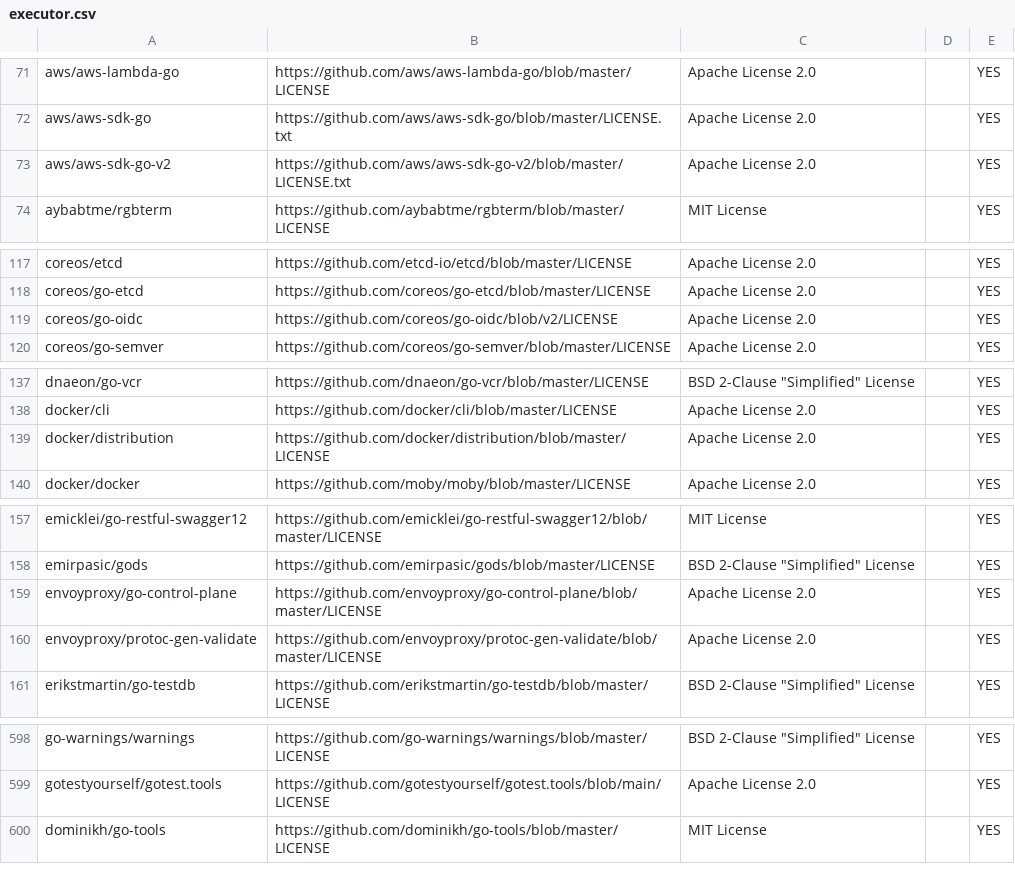
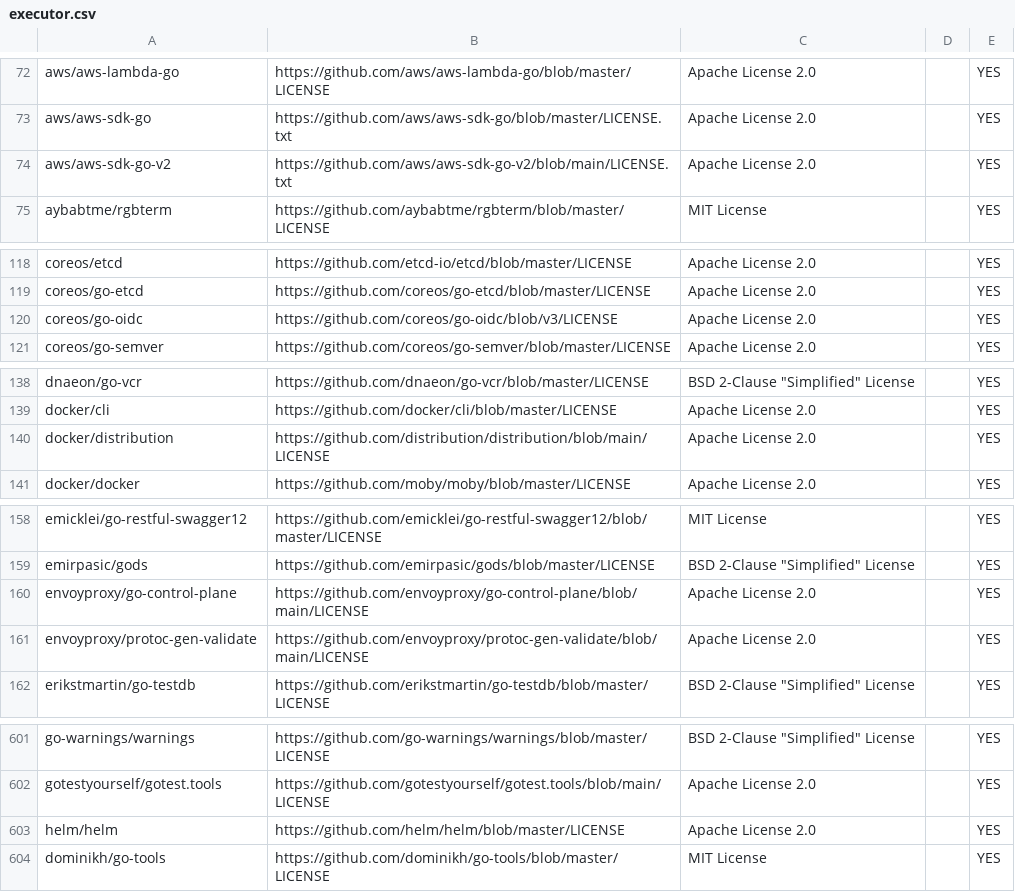
Before and after one commit to SeldonIO/seldon-gcp-marketplace, a CSV file: licenses/executor.csv, drawn as a sheet; only a part is shown, gaps mark what is left out; the diff covers the shown part only.

```diff
--- a/licenses/executor.csv
+++ b/licenses/executor.csv
@@ -72,3 +73,3 @@ aws/aws-lambda-go,https://github.com/aws/aws-lambda-go/blob/master/LICENSE,Apach
 aws/aws-sdk-go,https://github.com/aws/aws-sdk-go/blob/master/LICENSE.txt,Apache License 2.0,,YES
-aws/aws-sdk-go-v2,https://github.com/aws/aws-sdk-go-v2/blob/master/LICENSE.txt,Apache License 2.0,,YES
+aws/aws-sdk-go-v2,https://github.com/aws/aws-sdk-go-v2/blob/main/LICENSE.txt,Apache License 2.0,,YES
 aybabtme/rgbterm,https://github.com/aybabtme/rgbterm/blob/master/LICENSE,MIT License,,YES
@@ -118,3 +119,3 @@ coreos/etcd,https://github.com/etcd-io/etcd/blob/master/LICENSE,Apache License 2
 coreos/go-etcd,https://github.com/coreos/go-etcd/blob/master/LICENSE,Apache License 2.0,,YES
-coreos/go-oidc,https://github.com/coreos/go-oidc/blob/v2/LICENSE,Apache License 2.0,,YES
+coreos/go-oidc,https://github.com/coreos/go-oidc/blob/v3/LICENSE,Apache License 2.0,,YES
 coreos/go-semver,https://github.com/coreos/go-semver/blob/master/LICENSE,Apache License 2.0,,YES
@@ -138,3 +139,3 @@ dnaeon/go-vcr,https://github.com/dnaeon/go-vcr/blob/master/LICENSE,BSD 2-Clause
 docker/cli,https://github.com/docker/cli/blob/master/LICENSE,Apache License 2.0,,YES
-docker/distribution,https://github.com/docker/distribution/blob/master/LICENSE,Apache License 2.0,,YES
+docker/distribution,https://github.com/distribution/distribution/blob/main/LICENSE,Apache License 2.0,,YES
 docker/docker,https://github.com/moby/moby/blob/master/LICENSE,Apache License 2.0,,YES
@@ -158,4 +159,4 @@ emicklei/go-restful-swagger12,https://github.com/emicklei/go-restful-swagger12/b
 emirpasic/gods,https://github.com/emirpasic/gods/blob/master/LICENSE,BSD 2-Clause "Simplified" License,,YES
-envoyproxy/go-control-plane,https://github.com/envoyproxy/go-control-plane/blob/master/LICENSE,Apache License 2.0,,YES
-envoyproxy/protoc-gen-validate,https://github.com/envoyproxy/protoc-gen-validate/blob/master/LICENSE,Apache License 2.0,,YES
+envoyproxy/go-control-plane,https://github.com/envoyproxy/go-control-plane/blob/main/LICENSE,Apache License 2.0,,YES
+envoyproxy/protoc-gen-validate,https://github.com/envoyproxy/protoc-gen-validate/blob/main/LICENSE,Apache License 2.0,,YES
 erikstmartin/go-testdb,https://github.com/erikstmartin/go-testdb/blob/master/LICENSE,BSD 2-Clause "Simplified" License,,YES
@@ -599,2 +602,3 @@ go-warnings/warnings,https://github.com/go-warnings/warnings/blob/master/LICENSE
 gotestyourself/gotest.tools,https://github.com/gotestyourself/gotest.tools/blob/main/LICENSE,Apache License 2.0,,YES
+helm/helm,https://github.com/helm/helm/blob/master/LICENSE,Apache License 2.0,,YES
 dominikh/go-tools,https://github.com/dominikh/go-tools/blob/master/LICENSE,MIT License,,YES
```
Also changed, not shown: 9 added rows, 1 moved row and 4 edited cells elsewhere in this file, licenses/operator.csv, 32 other files.
